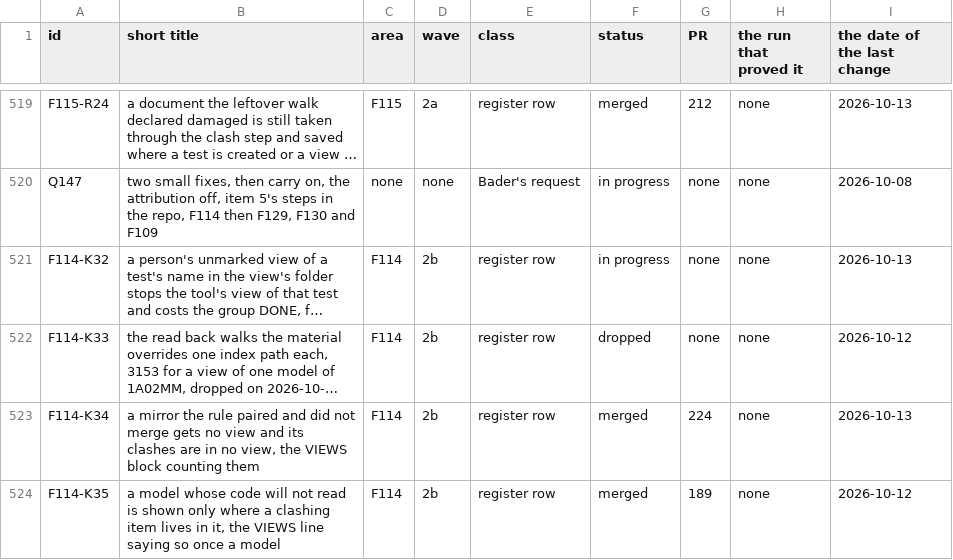
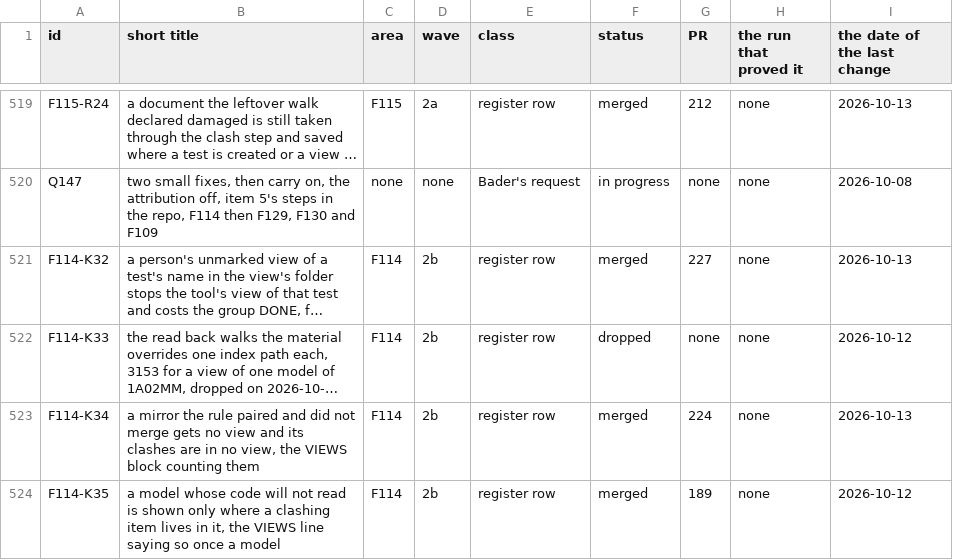
Before and after one commit to baderrahal/PAR_NWC-Federator-V2, a CSV file: steps/tracker.csv, drawn as a sheet; only a part is shown, gaps mark what is left out; long unchanged cells end in …; the diff covers the shown part only; the diff names each change by its address in the sheet, - before the commit and + after, or states it on an @@ line.

Commit message:
Tracker: Q158 to Q161 and F114-K29, K32, K36 merged with their numbers, row F114-R3

```diff
--- a/steps/tracker.csv
+++ b/steps/tracker.csv
-F521 (status): in progress
+F521 (status): merged
-G521 (PR): none
+G521 (PR): 227
```
Also changed, not shown: 1 added row and 13 edited cells elsewhere in this file, 2 other files.
